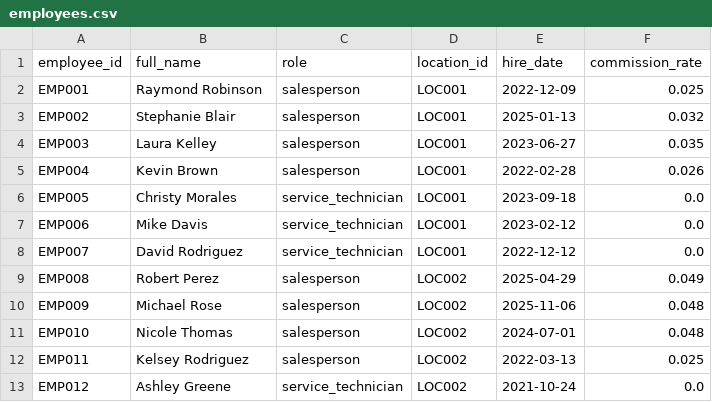
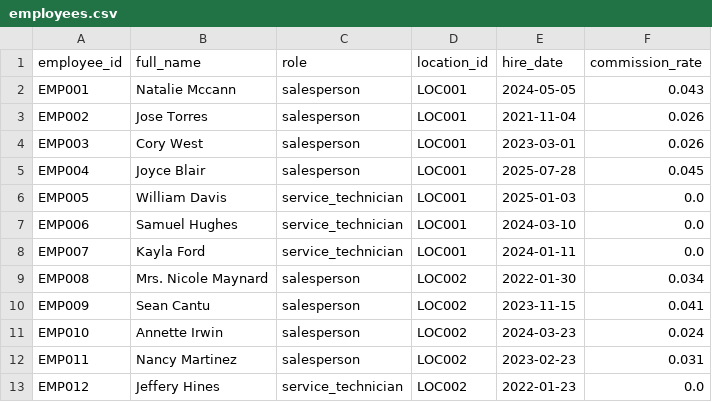
Before and after one commit to kpk111298/kommineni-automotive-pipeline, a CSV file: data/raw/employees.csv, drawn as a sheet; only a part is shown; the diff covers the shown part only.

```diff
--- a/data/raw/employees.csv
+++ b/data/raw/employees.csv
@@ -1,13 +1,13 @@
 employee_id,full_name,role,location_id,hire_date,commission_rate
-EMP001,Raymond Robinson,salesperson,LOC001,2022-12-09,0.025
-EMP002,Stephanie Blair,salesperson,LOC001,2025-01-13,0.032
-EMP003,Laura Kelley,salesperson,LOC001,2023-06-27,0.035
-EMP004,Kevin Brown,salesperson,LOC001,2022-02-28,0.026
-EMP005,Christy Morales,service_technician,LOC001,2023-09-18,0.0
-EMP006,Mike Davis,service_technician,LOC001,2023-02-12,0.0
-EMP007,David Rodriguez,service_technician,LOC001,2022-12-12,0.0
-EMP008,Robert Perez,salesperson,LOC002,2025-04-29,0.049
-EMP009,Michael Rose,salesperson,LOC002,2025-11-06,0.048
-EMP010,Nicole Thomas,salesperson,LOC002,2024-07-01,0.048
-EMP011,Kelsey Rodriguez,salesperson,LOC002,2022-03-13,0.025
-EMP012,Ashley Greene,service_technician,LOC002,2021-10-24,0.0
+EMP001,Natalie Mccann,salesperson,LOC001,2024-05-05,0.043
+EMP002,Jose Torres,salesperson,LOC001,2021-11-04,0.026
+EMP003,Cory West,salesperson,LOC001,2023-03-01,0.026
+EMP004,Joyce Blair,salesperson,LOC001,2025-07-28,0.045
+EMP005,William Davis,service_technician,LOC001,2025-01-03,0.0
+EMP006,Samuel Hughes,service_technician,LOC001,2024-03-10,0.0
+EMP007,Kayla Ford,service_technician,LOC001,2024-01-11,0.0
+EMP008,Mrs. Nicole Maynard,salesperson,LOC002,2022-01-30,0.034
+EMP009,Sean Cantu,salesperson,LOC002,2023-11-15,0.041
+EMP010,Annette Irwin,salesperson,LOC002,2024-03-23,0.024
+EMP011,Nancy Martinez,salesperson,LOC002,2023-02-23,0.031
+EMP012,Jeffery Hines,service_technician,LOC002,2022-01-23,0.0
```
Also changed, not shown: 58 edited cells elsewhere in this file, data/raw/sales_transactions.csv, data/raw/service_jobs.csv, 2 other files.
